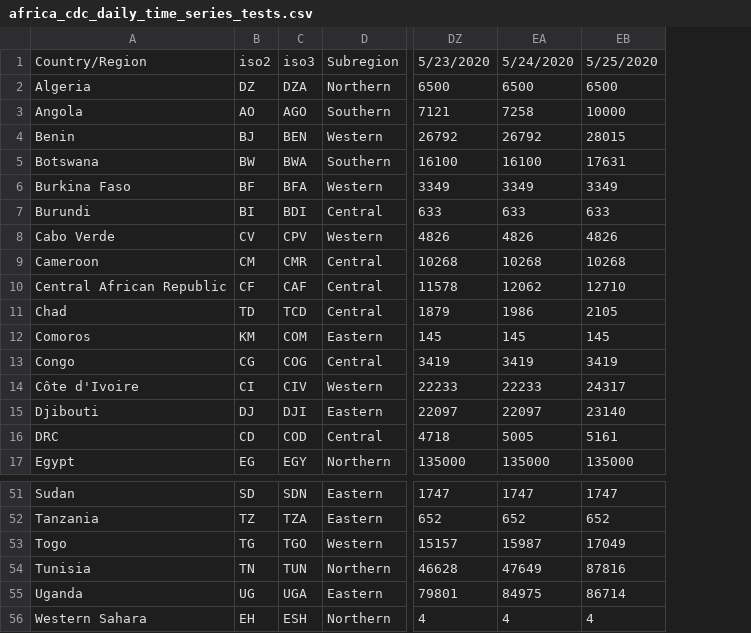
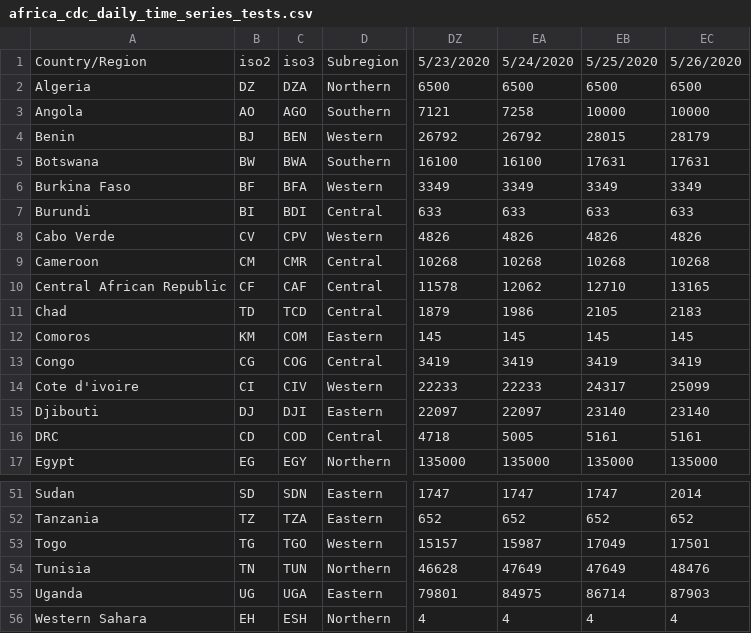
Before and after one commit to dsfsi/covid19africa, a CSV file: data/time_series/africa_cdc/africa_cdc_daily_time_series_tests.csv, drawn as a sheet; only a part is shown, gaps mark what is left out; the diff names each change by its address in the sheet, - before the commit and + after, or states it on an @@ line.

```diff
--- a/data/time_series/africa_cdc/africa_cdc_daily_time_series_tests.csv
+++ b/data/time_series/africa_cdc/africa_cdc_daily_time_series_tests.csv
+column EC, rows 1-17: 5/26/2020 | 6500 | 10000 | 28179 | 17631 | 3349 | 633 | 4826 | 10268 | 13165 | 2183 | 145 | 3419 | 25099 | 23140 | 5161 | 135000; rows 51-56: 2014 | 652 | 17501 | 48476 | 87903 | 4
-A14: Côte d'Ivoire
+A14: Cote d'ivoire
-EB54: 87816
+EB54: 47649
```
Also changed, not shown: data/time_series/africa_cdc/africa_cdc_daily_time_series_cases.csv, data/time_series/africa_cdc/africa_cdc_daily_time_series_recovered.csv, 7 other files.
